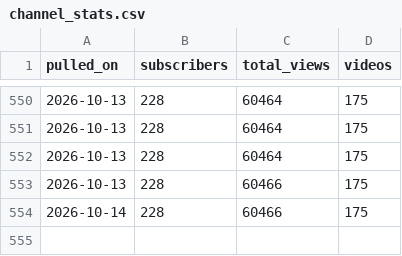
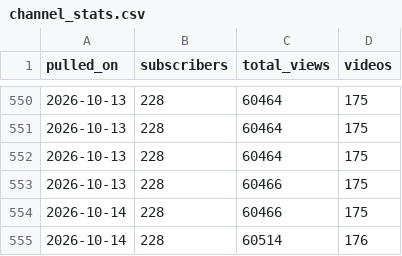
Before and after one commit to soicism2026-ex/stoic-bot, a CSV file: data/channel_stats.csv, drawn as a sheet; only a part is shown, gaps mark what is left out; the diff names each change by its address in the sheet, - before the commit and + after, or states it on an @@ line.

```diff
--- a/data/channel_stats.csv
+++ b/data/channel_stats.csv
+row 555: 2026-10-14 | 228 | 60514 | 176
```
Also changed, not shown: 1 other file.
